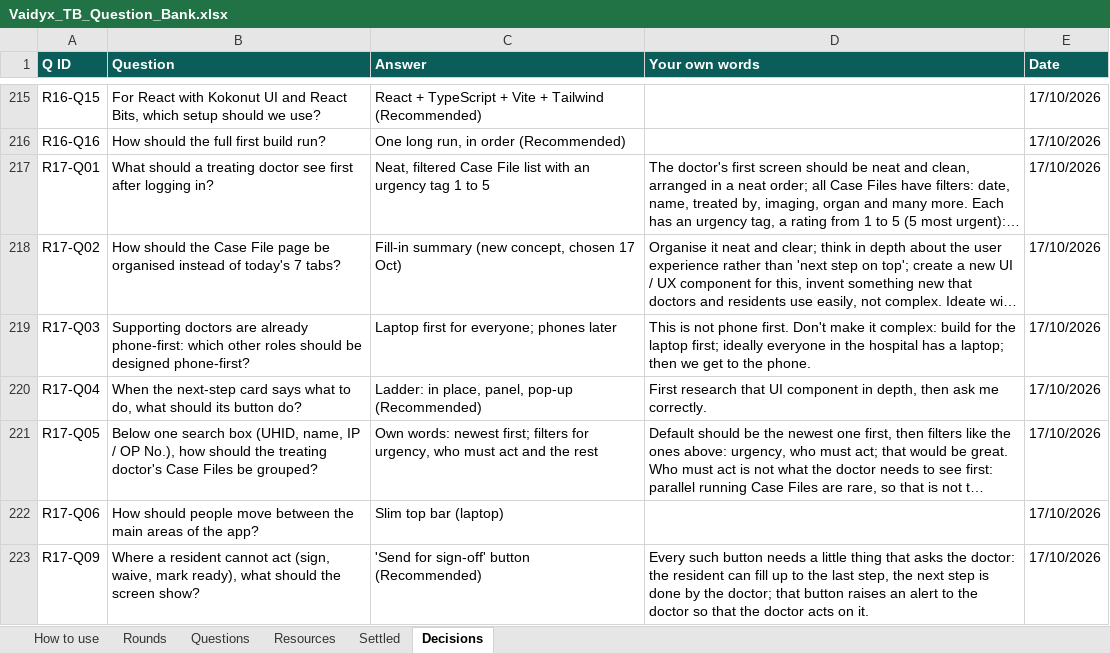
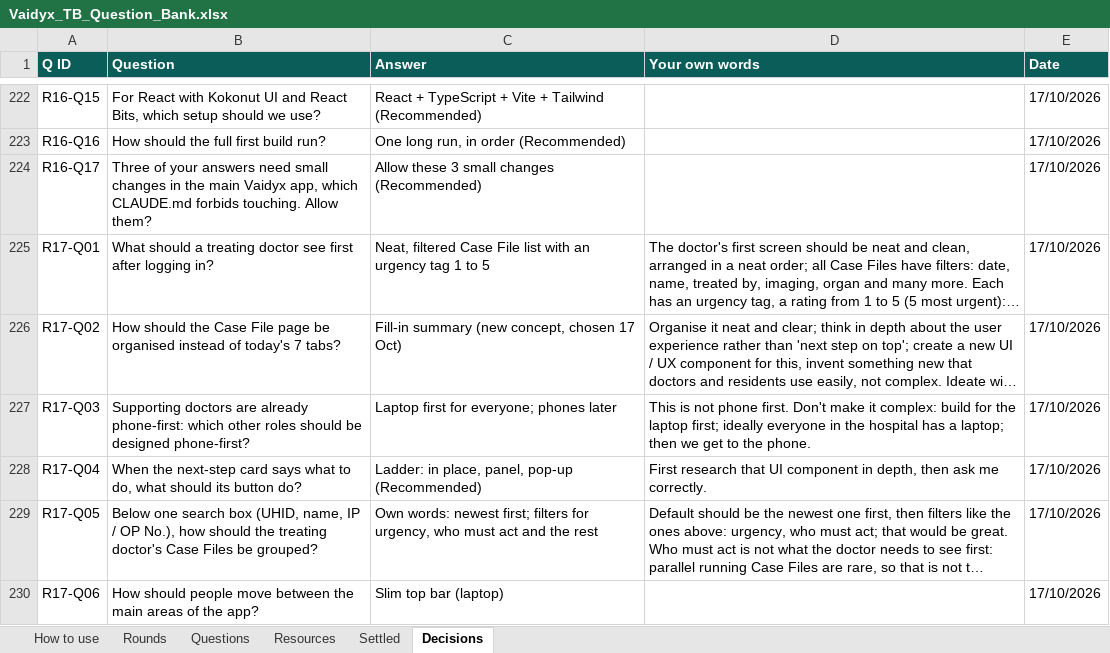
Before and after one commit to Nikhil-Rao20/Vaidyx, an Excel workbook: docs/ui/questions/Vaidyx_TB_Question_Bank.xlsx, sheet Decisions, drawn as a sheet; only a part is shown, gaps mark what is left out; the shorter side is filled out with more unchanged rows; long unchanged cells end in …; values as stored, in another font and other column widths than the file's, no borders; the diff covers the shown part only; the diff names each change by its address in the sheet, - before the commit and + after, or states it on an @@ line.

Commit message:
UI-Q19: Decisions from the final answer check

```diff
--- a/docs/ui/questions/Vaidyx_TB_Question_Bank.xlsx (sheet Decisions)
+++ b/docs/ui/questions/Vaidyx_TB_Question_Bank.xlsx (sheet Decisions)
+row 224: R16-Q17 | Three of your answers need small changes in the main Vaidyx app, which CLAUDE.md forbids touching. Allow them? | Allow these 3 small changes (Recommended) |  | 17/10/2026
```
Also changed, not shown: 7 added rows elsewhere in this sheet, sheet Questions, sheet Rounds, 6 other files.
